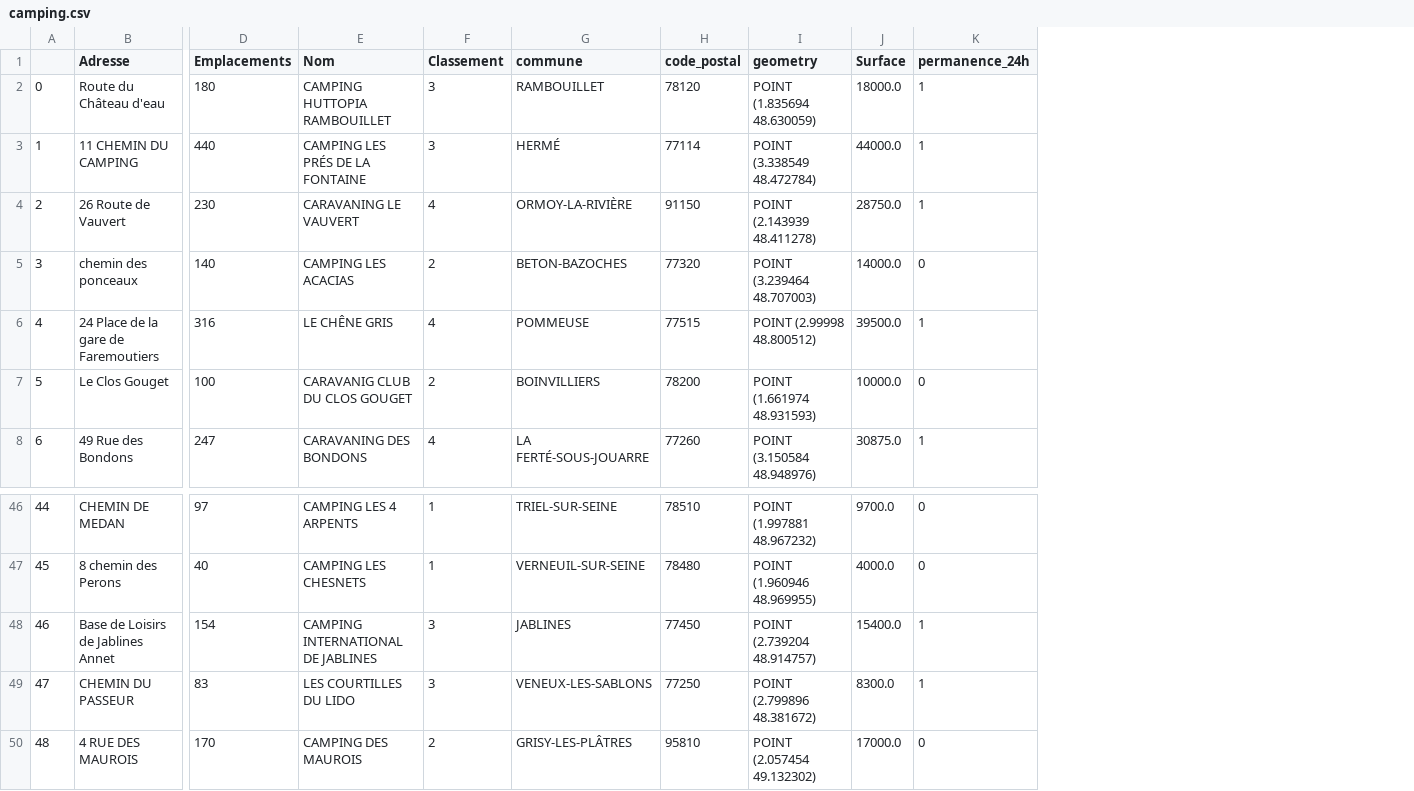
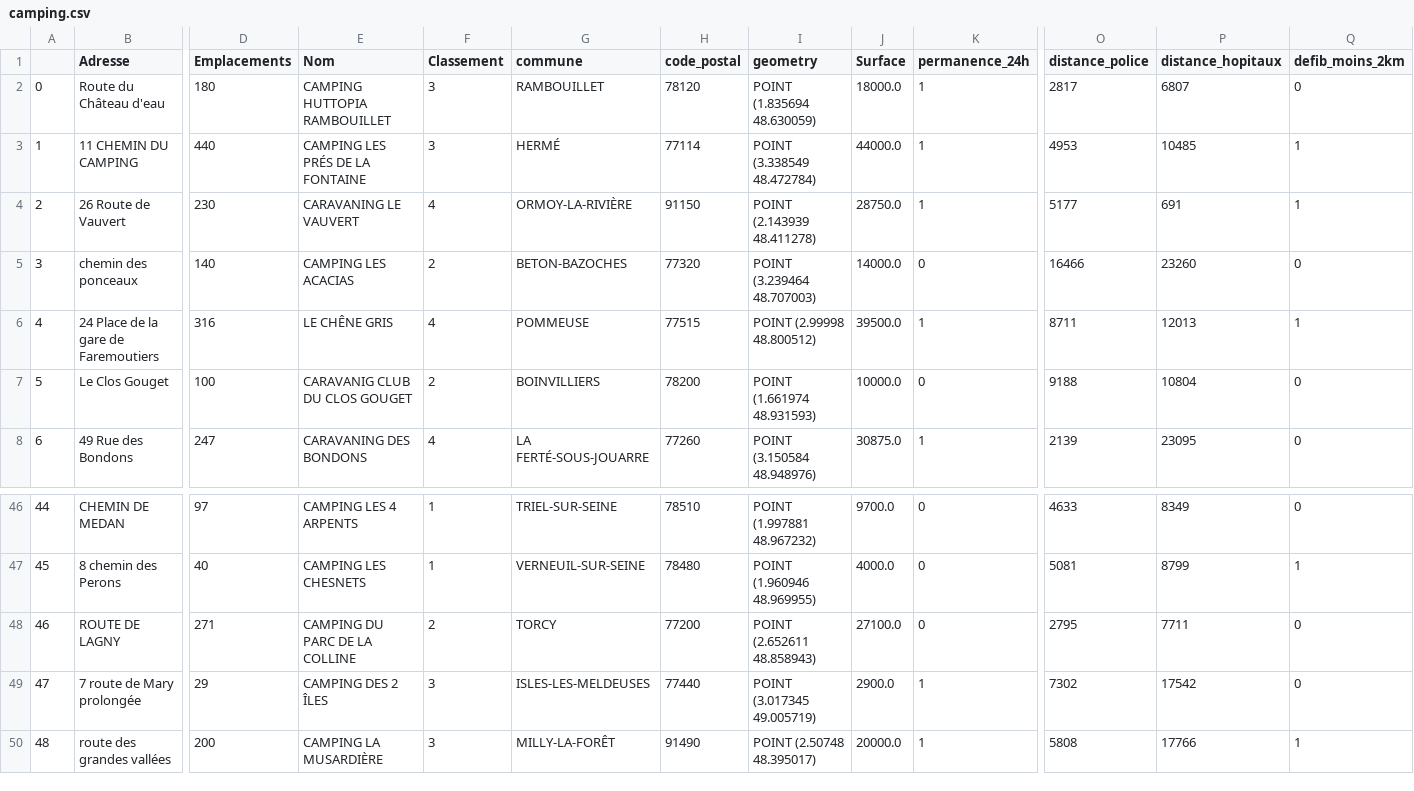
Before and after one commit to LeelaTEnsae/Projet, a CSV file: Datasets/camping.csv, drawn as a sheet; only a part is shown, gaps mark what is left out; the diff covers the shown part only; the diff names each change by its address in the sheet, - before the commit and + after, or states it on an @@ line.

```diff
--- a/Datasets/camping.csv
+++ b/Datasets/camping.csv
+column O (distance_police), rows 2-8: 2817 | 4953 | 5177 | 16466 | 8711 | 9188 | 2139; rows 46-50: 4633 | 5081 | 2795 | 7302 | 5808
+column P (distance_hopitaux), rows 2-8: 6807 | 10485 | 691 | 23260 | 12013 | 10804 | 23095; rows 46-50: 8349 | 8799 | 7711 | 17542 | 17766
+column Q (defib_moins_2km), rows 2-8: 0 | 1 | 1 | 0 | 1 | 0 | 0; rows 46-50: 0 | 1 | 0 | 0 | 1
-B48 (Adresse): Base de Loisirs de Jablines Annet
+B48 (Adresse): ROUTE DE LAGNY
-D48 (Emplacements): 154
+D48 (Emplacements): 271
-E48 (Nom): CAMPING INTERNATIONAL DE JABLINES
+E48 (Nom): CAMPING DU PARC DE LA COLLINE
-F48 (Classement): 3
+F48 (Classement): 2
-G48 (commune): JABLINES
+G48 (commune): TORCY
-H48 (code_postal): 77450
+H48 (code_postal): 77200
-I48 (geometry): POINT (2.739204 48.914757)
+I48 (geometry): POINT (2.652611 48.858943)
-J48 (Surface): 15400.0
+J48 (Surface): 27100.0
-K48 (permanence_24h): 1
+K48 (permanence_24h): 0
-B49 (Adresse): CHEMIN DU PASSEUR
+B49 (Adresse): 7 route de Mary prolongée
-D49 (Emplacements): 83
+D49 (Emplacements): 29
-E49 (Nom): LES COURTILLES DU LIDO
+E49 (Nom): CAMPING DES 2 ÎLES
-G49 (commune): VENEUX-LES-SABLONS
+G49 (commune): ISLES-LES-MELDEUSES
-H49 (code_postal): 77250
+H49 (code_postal): 77440
-I49 (geometry): POINT (2.799896 48.381672)
+I49 (geometry): POINT (3.017345 49.005719)
-J49 (Surface): 8300.0
+J49 (Surface): 2900.0
-B50 (Adresse): 4 RUE DES MAUROIS
+B50 (Adresse): route des grandes vallées
-D50 (Emplacements): 170
+D50 (Emplacements): 200
-E50 (Nom): CAMPING DES MAUROIS
+E50 (Nom): CAMPING LA MUSARDIÈRE
-F50 (Classement): 2
+F50 (Classement): 3
-G50 (commune): GRISY-LES-PLÂTRES
+G50 (commune): MILLY-LA-FORÊT
-H50 (code_postal): 95810
+H50 (code_postal): 91490
-I50 (geometry): POINT (2.057454 49.132302)
+I50 (geometry): POINT (2.50748 48.395017)
-J50 (Surface): 17000.0
+J50 (Surface): 20000.0
-K50 (permanence_24h): 0
+K50 (permanence_24h): 1
```
Also changed, not shown: 150 edited cells elsewhere in this file, Datasets/defibrillateur.csv, 7 other files.
